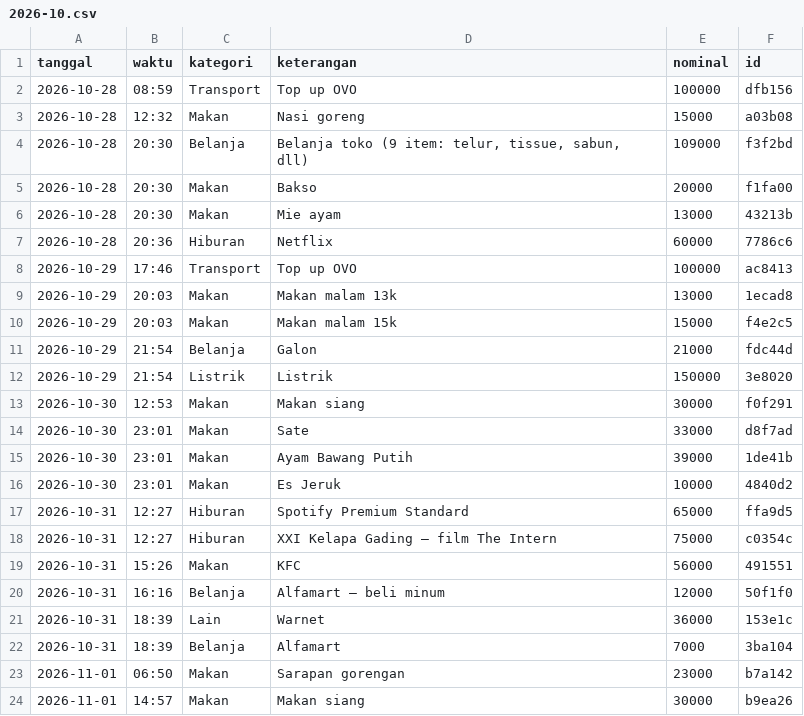
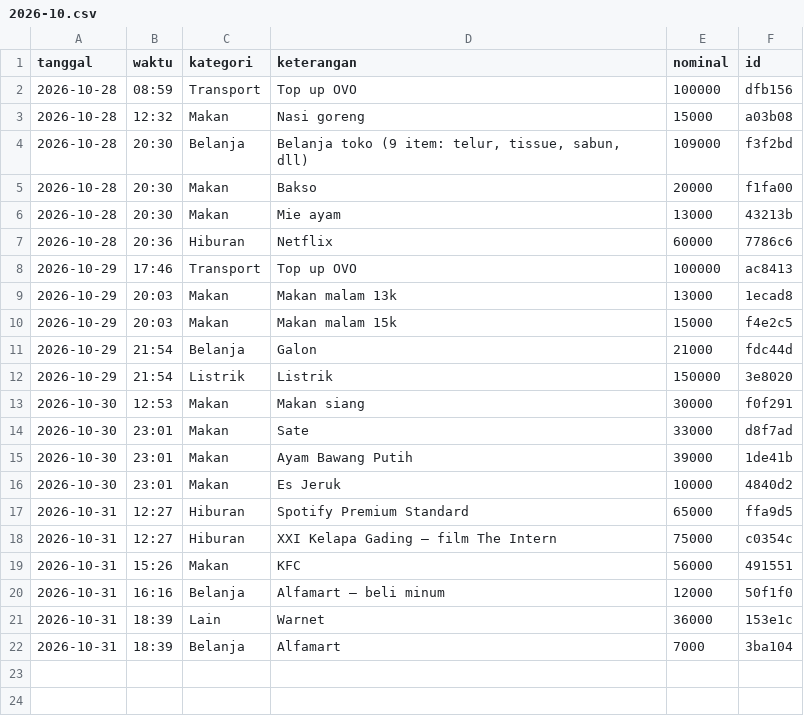
Before and after one commit to rholly4502/OmniChat, a CSV file: .github/seed-staging/ledger/2026-10.csv, drawn as a sheet; the diff names each change by its address in the sheet, - before the commit and + after, or states it on an @@ line.

Commit message:
chore(expenses): sync ledger — stage 2026-11 month file, move Nov rows out of Oct CSV [P1-1]

```diff
--- a/.github/seed-staging/ledger/2026-10.csv
+++ b/.github/seed-staging/ledger/2026-10.csv
-row 23: 2026-11-01 | 06:50 | Makan | Sarapan gorengan | 23000 | b7a142
-row 24: 2026-11-01 | 14:57 | Makan | Makan siang | 30000 | b9ea26
```
Also changed, not shown: 1 other file.
